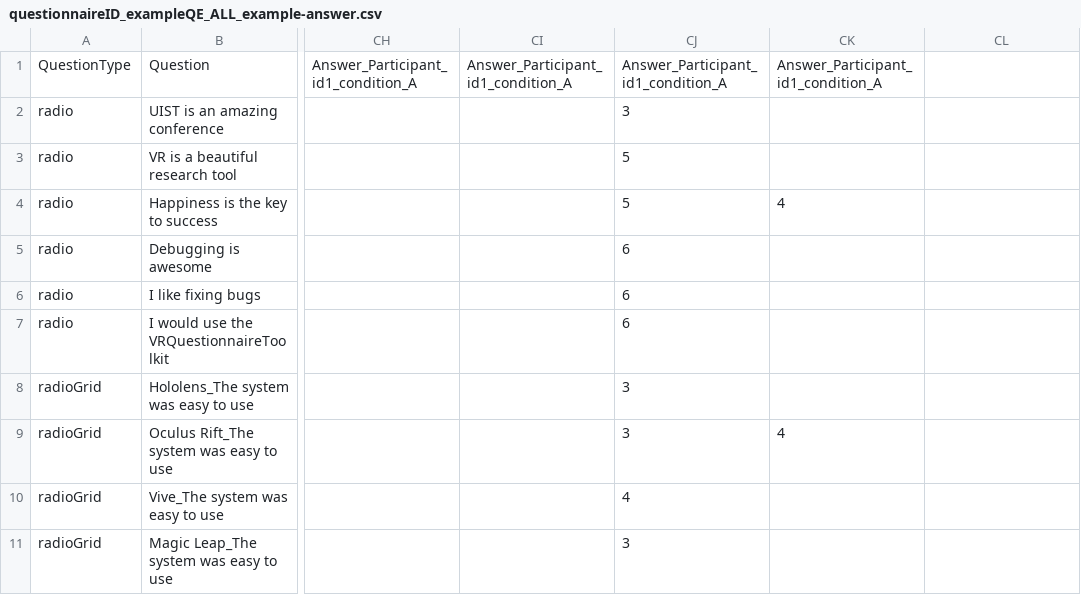
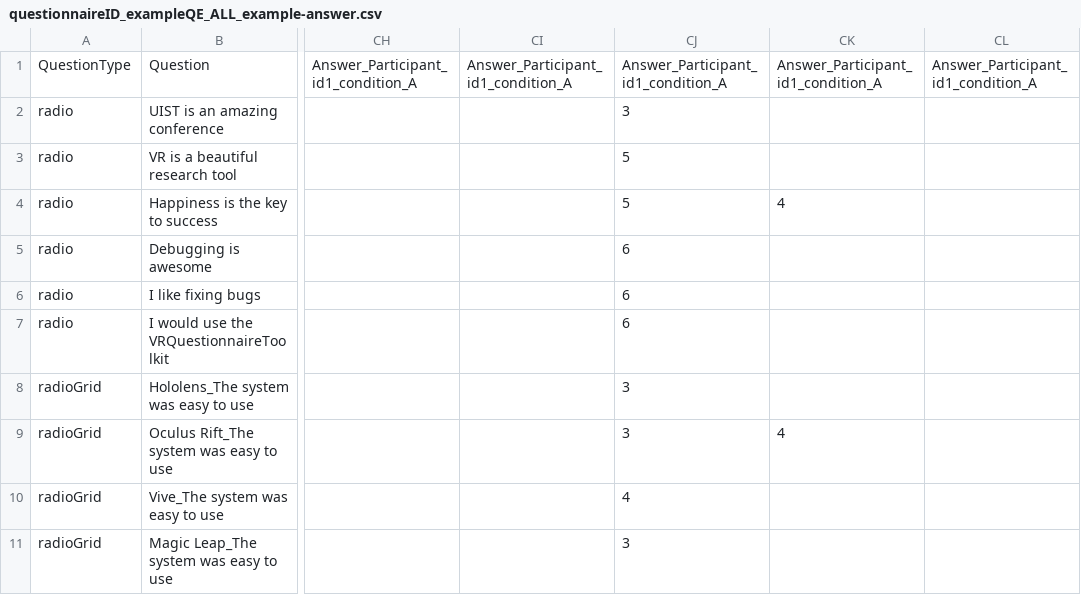
Before and after one commit to ixperience-lab/VRSTK, a CSV file: Assets/Questionnaires/Data/Answers/questionnaireID_exampleQE_ALL_example-answer.csv, drawn as a sheet; only a part is shown, gaps mark what is left out; the diff names each change by its address in the sheet, - before the commit and + after, or states it on an @@ line.

```diff
--- a/Assets/Questionnaires/Data/Answers/questionnaireID_exampleQE_ALL_example-answer.csv
+++ b/Assets/Questionnaires/Data/Answers/questionnaireID_exampleQE_ALL_example-answer.csv
-CL1: (empty)
+CL1: Answer_Participant_id1_condition_A
```
Also changed, not shown: Assets/Questionnaires/Data/Answers/questionnaireID_exampleQE_participantID_id1_condition_A_example-answer.csv, 19 other files.
